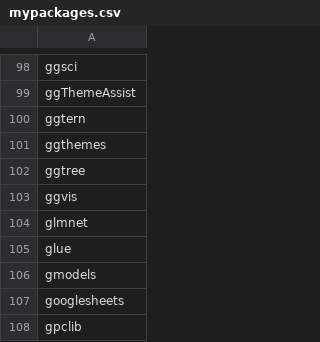
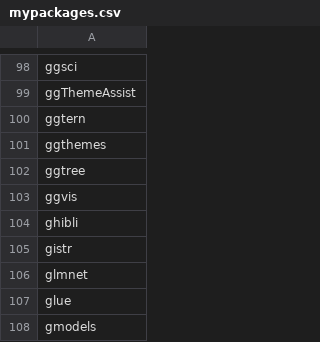
Before and after one commit to verajosemanuel/tidyviz, a CSV file: mypackages.csv, drawn as a sheet; only a part is shown, gaps mark what is left out; the shorter side is filled out with more unchanged rows.

Commit message:
gistr ghibli

```diff
--- a/mypackages.csv
+++ b/mypackages.csv
@@ -103,2 +103,4 @@ ggtree
 ggvis
+ghibli
+gistr
 glmnet
```
